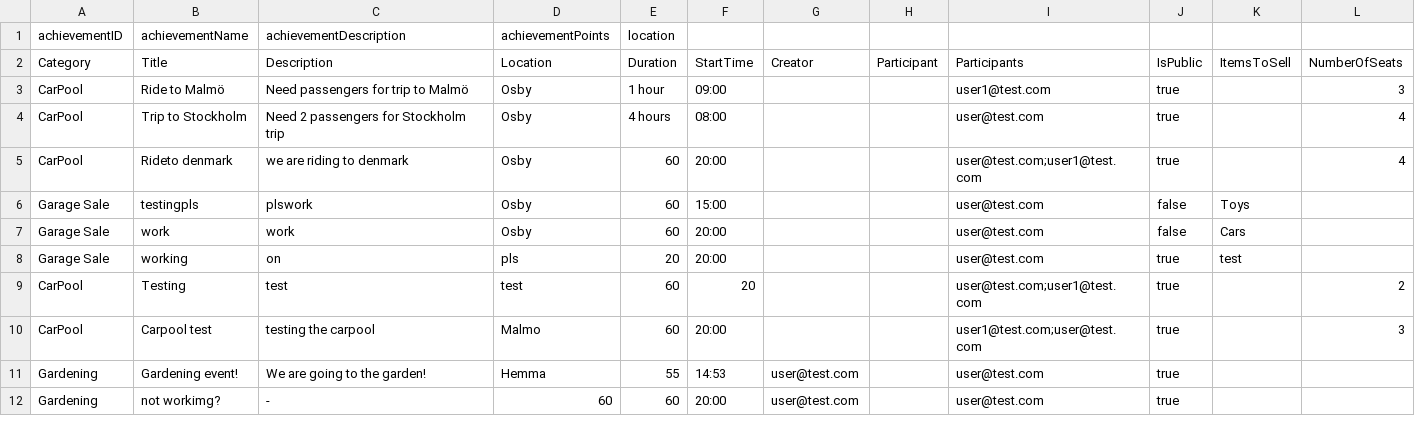
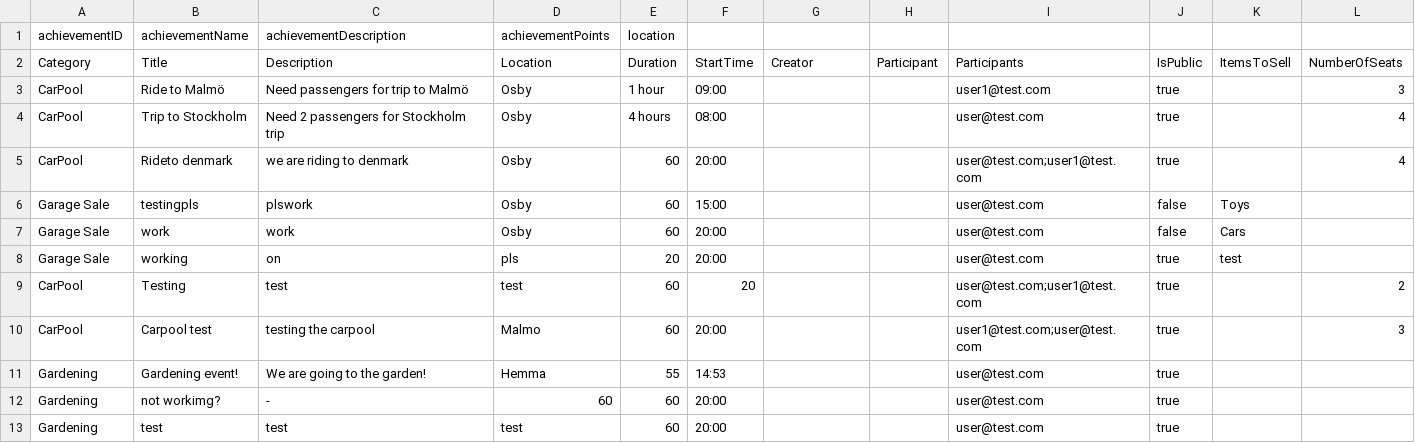
Before and after one commit to qqequalstears/LocalZeroToLocalHero, a CSV file: src/main/java/Server/fileStorage/achievements.csv, drawn as a sheet; only a part is shown; rows hold the shown columns only; the diff covers the shown part only; the diff names each change by its address in the sheet, - before the commit and + after, or states it on an @@ line.

```diff
--- a/src/main/java/Server/fileStorage/achievements.csv
+++ b/src/main/java/Server/fileStorage/achievements.csv
-G11:G12 (Creator): user@test.com
+G11:G12 (Creator): (empty)
+row 13: Gardening | test | test | test | 60 | 20:00 |  |  | user@test.com | true
```
Also changed, not shown: 2 added rows and 3 edited cells elsewhere in this file, src/main/java/Server/fileStorage/activeIntiative.csv, 7 other files.
